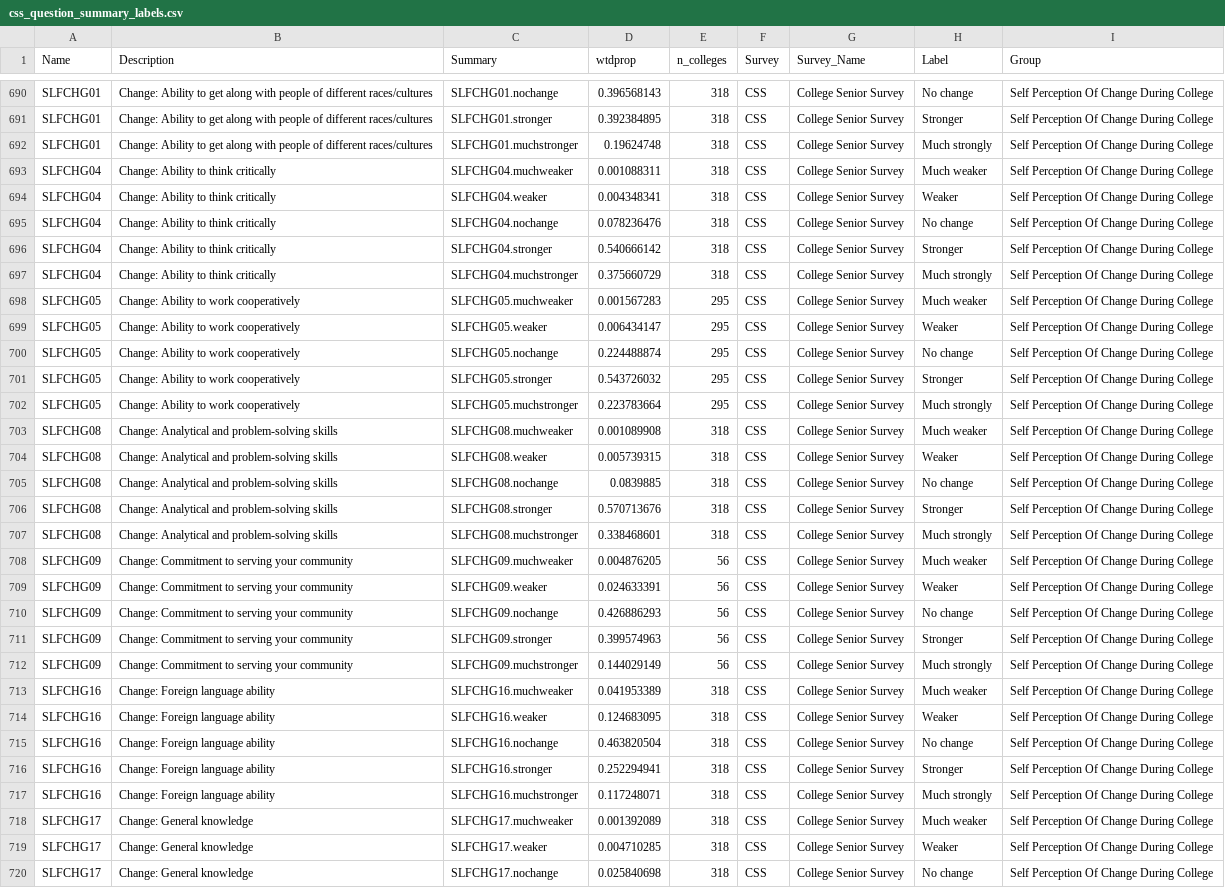
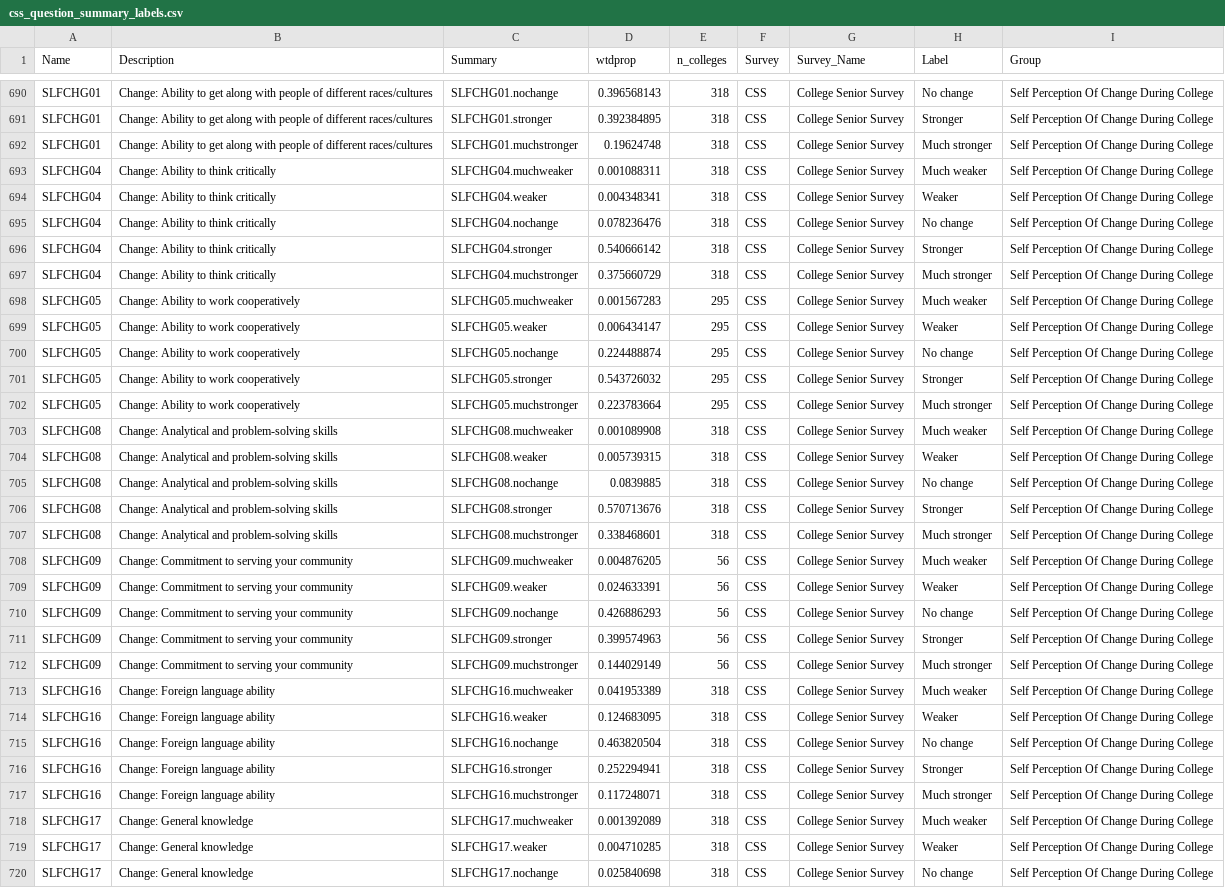
Before and after one commit to mjclawrence/soci1230_w22, a CSV file: data/css_question_summary_labels.csv, drawn as a sheet; only a part is shown, gaps mark what is left out; the diff covers the shown part only.

```diff
--- a/data/css_question_summary_labels.csv
+++ b/data/css_question_summary_labels.csv
@@ -691,3 +691,3 @@ SLFCHG01,Change: Ability to get along with people of different races/cultures,SL
 SLFCHG01,Change: Ability to get along with people of different races/cultures,SLFCHG01.stronger,0.392384895,318,CSS,College Senior Survey,Stronger,Self Perception Of Change During College
-SLFCHG01,Change: Ability to get along with people of different races/cultures,SLFCHG01.muchstronger,0.19624748,318,CSS,College Senior Survey,Much strongly,Self Perception Of Change During College
+SLFCHG01,Change: Ability to get along with people of different races/cultures,SLFCHG01.muchstronger,0.19624748,318,CSS,College Senior Survey,Much stronger,Self Perception Of Change During College
 SLFCHG04,Change: Ability to think critically,SLFCHG04.muchweaker,0.001088311,318,CSS,College Senior Survey,Much weaker,Self Perception Of Change During College
@@ -696,3 +696,3 @@ SLFCHG04,Change: Ability to think critically,SLFCHG04.nochange,0.078236476,318,C
 SLFCHG04,Change: Ability to think critically,SLFCHG04.stronger,0.540666142,318,CSS,College Senior Survey,Stronger,Self Perception Of Change During College
-SLFCHG04,Change: Ability to think critically,SLFCHG04.muchstronger,0.375660729,318,CSS,College Senior Survey,Much strongly,Self Perception Of Change During College
+SLFCHG04,Change: Ability to think critically,SLFCHG04.muchstronger,0.375660729,318,CSS,College Senior Survey,Much stronger,Self Perception Of Change During College
 SLFCHG05,Change: Ability to work cooperatively,SLFCHG05.muchweaker,0.001567283,295,CSS,College Senior Survey,Much weaker,Self Perception Of Change During College
@@ -701,3 +701,3 @@ SLFCHG05,Change: Ability to work cooperatively,SLFCHG05.nochange,0.224488874,295
 SLFCHG05,Change: Ability to work cooperatively,SLFCHG05.stronger,0.543726032,295,CSS,College Senior Survey,Stronger,Self Perception Of Change During College
-SLFCHG05,Change: Ability to work cooperatively,SLFCHG05.muchstronger,0.223783664,295,CSS,College Senior Survey,Much strongly,Self Perception Of Change During College
+SLFCHG05,Change: Ability to work cooperatively,SLFCHG05.muchstronger,0.223783664,295,CSS,College Senior Survey,Much stronger,Self Perception Of Change During College
 SLFCHG08,Change: Analytical and problem-solving skills,SLFCHG08.muchweaker,0.001089908,318,CSS,College Senior Survey,Much weaker,Self Perception Of Change During College
@@ -706,3 +706,3 @@ SLFCHG08,Change: Analytical and problem-solving skills,SLFCHG08.nochange,0.08398
 SLFCHG08,Change: Analytical and problem-solving skills,SLFCHG08.stronger,0.570713676,318,CSS,College Senior Survey,Stronger,Self Perception Of Change During College
-SLFCHG08,Change: Analytical and problem-solving skills,SLFCHG08.muchstronger,0.338468601,318,CSS,College Senior Survey,Much strongly,Self Perception Of Change During College
+SLFCHG08,Change: Analytical and problem-solving skills,SLFCHG08.muchstronger,0.338468601,318,CSS,College Senior Survey,Much stronger,Self Perception Of Change During College
 SLFCHG09,Change: Commitment to serving your community,SLFCHG09.muchweaker,0.004876205,56,CSS,College Senior Survey,Much weaker,Self Perception Of Change During College
@@ -711,3 +711,3 @@ SLFCHG09,Change: Commitment to serving your community,SLFCHG09.nochange,0.426886
 SLFCHG09,Change: Commitment to serving your community,SLFCHG09.stronger,0.399574963,56,CSS,College Senior Survey,Stronger,Self Perception Of Change During College
-SLFCHG09,Change: Commitment to serving your community,SLFCHG09.muchstronger,0.144029149,56,CSS,College Senior Survey,Much strongly,Self Perception Of Change During College
+SLFCHG09,Change: Commitment to serving your community,SLFCHG09.muchstronger,0.144029149,56,CSS,College Senior Survey,Much stronger,Self Perception Of Change During College
 SLFCHG16,Change: Foreign language ability,SLFCHG16.muchweaker,0.041953389,318,CSS,College Senior Survey,Much weaker,Self Perception Of Change During College
@@ -716,3 +716,3 @@ SLFCHG16,Change: Foreign language ability,SLFCHG16.nochange,0.463820504,318,CSS,
 SLFCHG16,Change: Foreign language ability,SLFCHG16.stronger,0.252294941,318,CSS,College Senior Survey,Stronger,Self Perception Of Change During College
-SLFCHG16,Change: Foreign language ability,SLFCHG16.muchstronger,0.117248071,318,CSS,College Senior Survey,Much strongly,Self Perception Of Change During College
+SLFCHG16,Change: Foreign language ability,SLFCHG16.muchstronger,0.117248071,318,CSS,College Senior Survey,Much stronger,Self Perception Of Change During College
 SLFCHG17,Change: General knowledge,SLFCHG17.muchweaker,0.001392089,318,CSS,College Senior Survey,Much weaker,Self Perception Of Change During College
```
Also changed, not shown: 39 edited cells elsewhere in this file, 1 other file.
